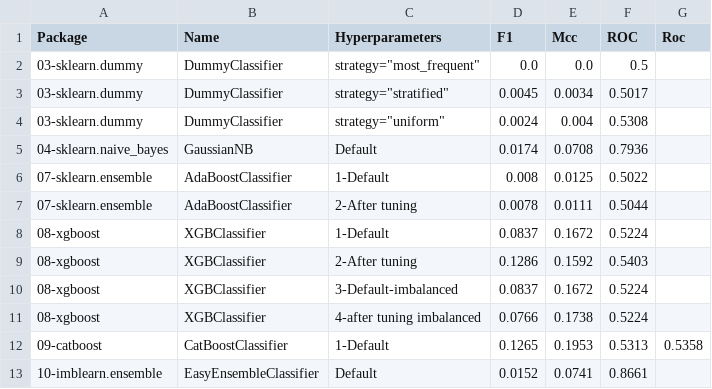
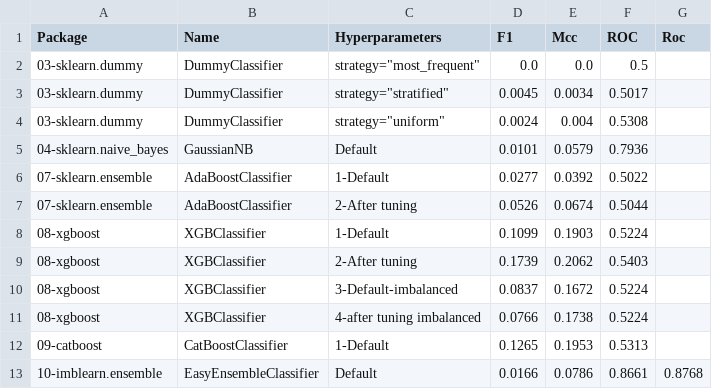
Before and after one commit to franck-benault/creditCardFraudDetection, a CSV file: data/results/PerformanceTest.csv, drawn as a sheet.

```diff
--- a/data/results/PerformanceTest.csv
+++ b/data/results/PerformanceTest.csv
@@ -4,10 +4,10 @@ Package,Name,Hyperparameters,F1,Mcc,ROC,Roc
 03-sklearn.dummy,DummyClassifier,"strategy=""uniform""",0.0024,0.004,0.5308,
-04-sklearn.naive_bayes,GaussianNB,Default,0.0174,0.0708,0.7936,
-07-sklearn.ensemble,AdaBoostClassifier,1-Default,0.008,0.0125,0.5022,
-07-sklearn.ensemble,AdaBoostClassifier,2-After tuning,0.0078,0.0111,0.5044,
-08-xgboost,XGBClassifier,1-Default,0.0837,0.1672,0.5224,
-08-xgboost,XGBClassifier,2-After tuning,0.1286,0.1592,0.5403,
+04-sklearn.naive_bayes,GaussianNB,Default,0.0101,0.0579,0.7936,
+07-sklearn.ensemble,AdaBoostClassifier,1-Default,0.0277,0.0392,0.5022,
+07-sklearn.ensemble,AdaBoostClassifier,2-After tuning,0.0526,0.0674,0.5044,
+08-xgboost,XGBClassifier,1-Default,0.1099,0.1903,0.5224,
+08-xgboost,XGBClassifier,2-After tuning,0.1739,0.2062,0.5403,
 08-xgboost,XGBClassifier,3-Default-imbalanced,0.0837,0.1672,0.5224,
 08-xgboost,XGBClassifier,4-after tuning imbalanced,0.0766,0.1738,0.5224,
-09-catboost,CatBoostClassifier,1-Default,0.1265,0.1953,0.5313,0.5358
-10-imblearn.ensemble,EasyEnsembleClassifier,Default,0.0152,0.0741,0.8661,
+09-catboost,CatBoostClassifier,1-Default,0.1265,0.1953,0.5313,
+10-imblearn.ensemble,EasyEnsembleClassifier,Default,0.0166,0.0786,0.8661,0.8768
```
Also changed, not shown: data/results/performanceNextDays.csv, data/results/timeResponse.csv, 3 other files.
